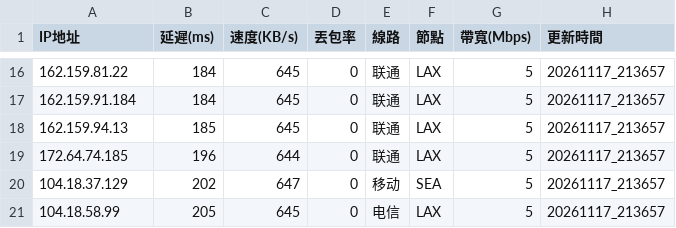
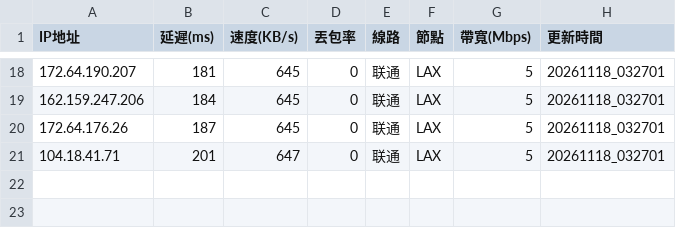
Before and after one commit to ssroom/ydltdx, a CSV file: data/current.csv, drawn as a sheet; only a part is shown, gaps mark what is left out; the diff covers the shown part only.

```diff
--- a/data/current.csv
+++ b/data/current.csv
@@ -16,6 +18,4 @@
-162.159.81.22,184,645,0,联通,LAX,5,20261117_213657
-162.159.91.184,184,645,0,联通,LAX,5,20261117_213657
-162.159.94.13,185,645,0,联通,LAX,5,20261117_213657
-172.64.74.185,196,644,0,联通,LAX,5,20261117_213657
-104.18.37.129,202,647,0,移动,SEA,5,20261117_213657
-104.18.58.99,205,645,0,电信,LAX,5,20261117_213657
+172.64.190.207,181,645,0,联通,LAX,5,20261118_032701
+162.159.247.206,184,645,0,联通,LAX,5,20261118_032701
+172.64.176.26,187,645,0,联通,LAX,5,20261118_032701
+104.18.41.71,201,647,0,联通,LAX,5,20261118_032701
```
Also changed, not shown: 5 added rows, 3 removed rows and 31 edited cells elsewhere in this file, 7 other files.
